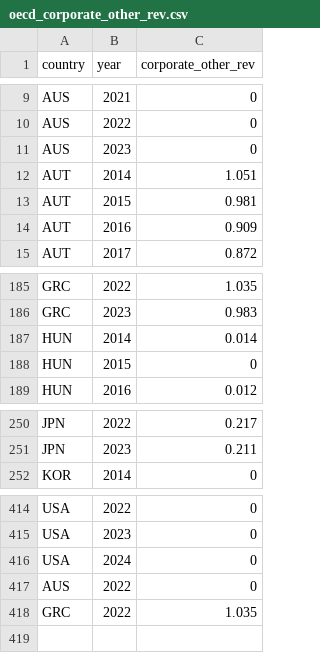
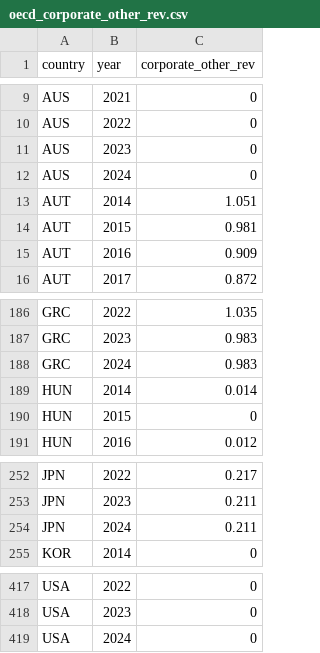
Before and after one commit to TaxFoundation/international-tax-competitiveness-index, a CSV file: intermediate_outputs/oecd_corporate_other_rev.csv, drawn as a sheet; only a part is shown, gaps mark what is left out; removed rows and columns are numbered as before the commit, all else as after; the diff names each change by its address in the sheet, - before the commit and + after, or states it on an @@ line.

```diff
--- a/intermediate_outputs/oecd_corporate_other_rev.csv
+++ b/intermediate_outputs/oecd_corporate_other_rev.csv
+row 12: AUS | 2024 | 0
+row 188: GRC | 2024 | 0.983
+row 254: JPN | 2024 | 0.211
-row 417: AUS | 2022 | 0
-row 418: GRC | 2022 | 1.035
```
Also changed, not shown: intermediate_outputs/oecd_personal_other_rev.csv, intermediate_outputs/oecd_variables_data.csv, 1 other file.
